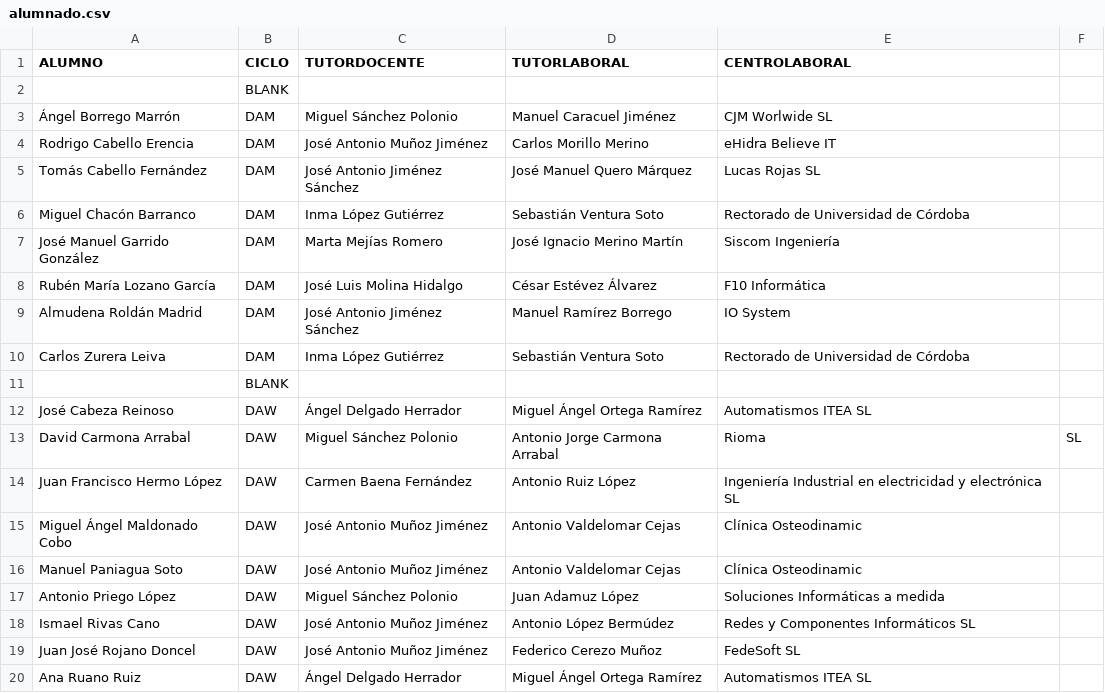
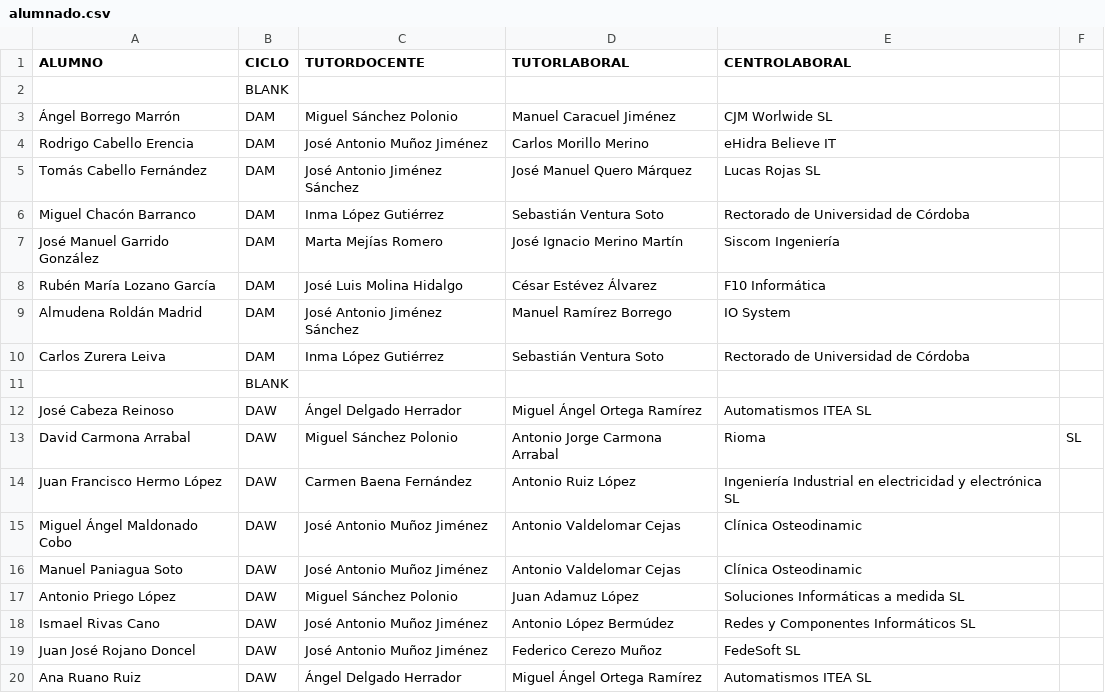
Before and after one commit to jamj2000/semana-fct, a CSV file: assets/alumnado.csv, drawn as a sheet.

Commit message:
Update alumnado.csv

```diff
--- a/assets/alumnado.csv
+++ b/assets/alumnado.csv
@@ -16,3 +16,3 @@ Miguel Ángel Maldonado Cobo,DAW,José Antonio Muñoz Jiménez,Antonio Valdeloma
 Manuel Paniagua Soto,DAW,José Antonio Muñoz Jiménez,Antonio Valdelomar Cejas,Clínica Osteodinamic
-Antonio Priego López,DAW,Miguel Sánchez Polonio,Juan Adamuz López,Soluciones Informáticas a medida
+Antonio Priego López,DAW,Miguel Sánchez Polonio,Juan Adamuz López,Soluciones Informáticas a medida SL
 Ismael Rivas Cano,DAW,José Antonio Muñoz Jiménez,Antonio López Bermúdez,Redes y Componentes Informáticos SL
```
